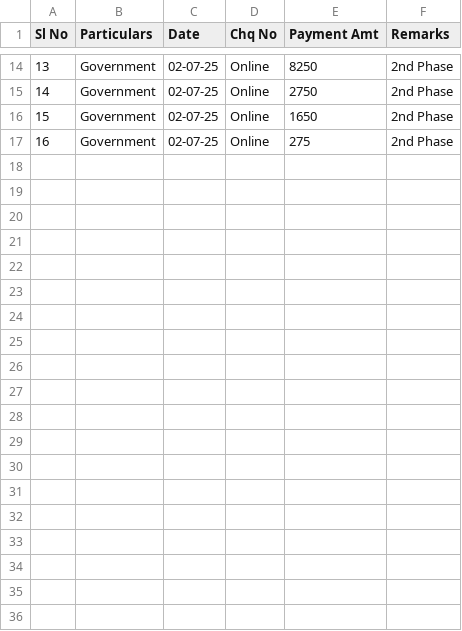
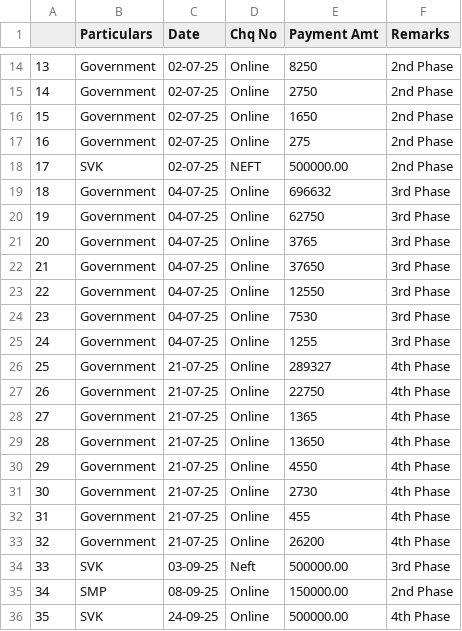
Before and after one commit to tejukargal/SMP-Admn-Stats_1-2025-26, a CSV file: Payment of Shares.csv, drawn as a sheet; only a part is shown, gaps mark what is left out; the diff covers the shown part only; the diff names each change by its address in the sheet, - before the commit and + after, or states it on an @@ line.

Commit message:
Add files via upload

```diff
--- a/Payment of Shares.csv
+++ b/Payment of Shares.csv
@@ column A renumbered in row 1 @@
+row 18: 17 | SVK | 02-07-25 | NEFT | 500000.00 | 2nd Phase
+row 19: 18 | Government | 04-07-25 | Online | 696632 | 3rd Phase
+row 20: 19 | Government | 04-07-25 | Online | 62750 | 3rd Phase
+row 21: 20 | Government | 04-07-25 | Online | 3765 | 3rd Phase
+row 22: 21 | Government | 04-07-25 | Online | 37650 | 3rd Phase
+row 23: 22 | Government | 04-07-25 | Online | 12550 | 3rd Phase
+row 24: 23 | Government | 04-07-25 | Online | 7530 | 3rd Phase
+row 25: 24 | Government | 04-07-25 | Online | 1255 | 3rd Phase
+row 26: 25 | Government | 21-07-25 | Online | 289327 | 4th Phase
+row 27: 26 | Government | 21-07-25 | Online | 22750 | 4th Phase
+row 28: 27 | Government | 21-07-25 | Online | 1365 | 4th Phase
+row 29: 28 | Government | 21-07-25 | Online | 13650 | 4th Phase
+row 30: 29 | Government | 21-07-25 | Online | 4550 | 4th Phase
+row 31: 30 | Government | 21-07-25 | Online | 2730 | 4th Phase
+row 32: 31 | Government | 21-07-25 | Online | 455 | 4th Phase
+row 33: 32 | Government | 21-07-25 | Online | 26200 | 4th Phase
+row 34: 33 | SVK | 03-09-25 | Neft | 500000.00 | 3rd Phase
+row 35: 34 | SMP | 08-09-25 | Online | 150000.00 | 2nd Phase
+row 36: 35 | SVK | 24-09-25 | Online | 500000.00 | 4th Phase
```
Also changed, not shown: 9 edited cells elsewhere in this file.
